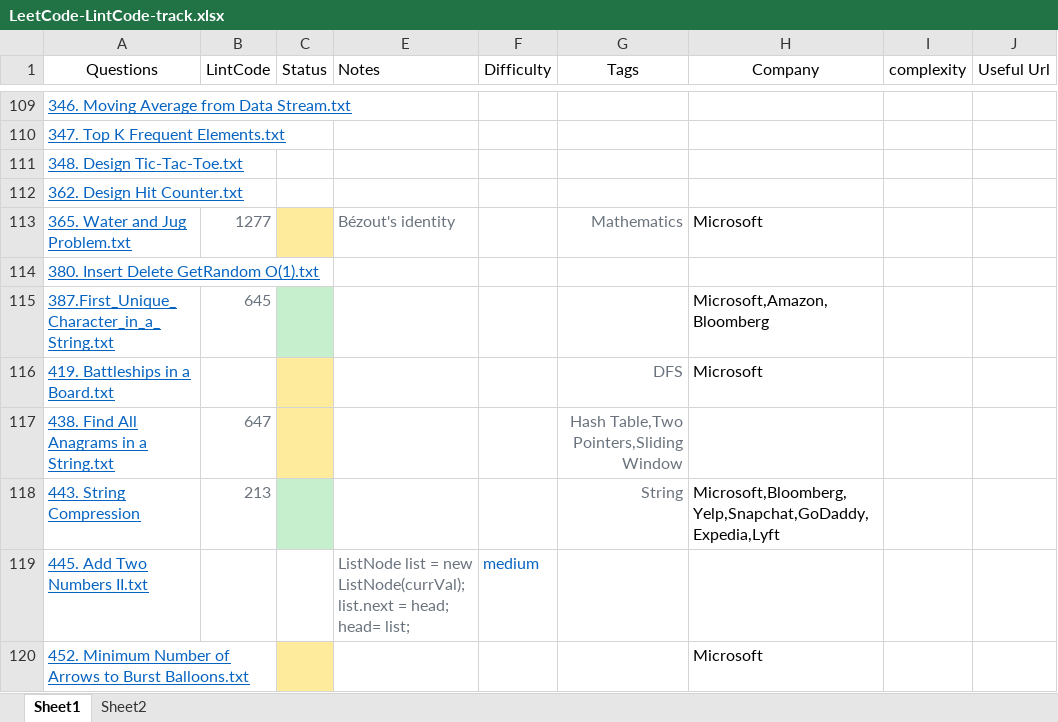
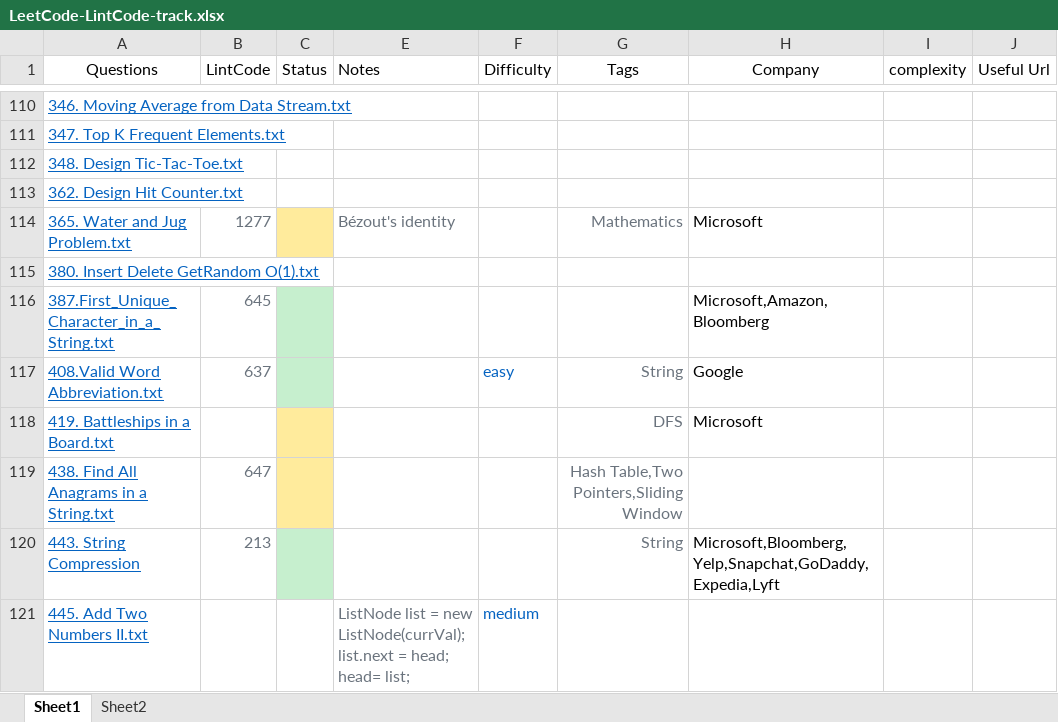
Before and after one commit to pxu/leetcode-pxu, an Excel workbook: LeetCode-LintCode-track.xlsx, sheet Sheet1, drawn as a sheet; only a part is shown, gaps mark what is left out; the shorter side is filled out with more unchanged rows; values as stored, in another font and other column widths than the file's, no borders; the diff covers the shown part only; the diff names each change by its address in the sheet, - before the commit and + after, or states it on an @@ line.

Commit message:
update track file

```diff
--- a/LeetCode-LintCode-track.xlsx (sheet Sheet1)
+++ b/LeetCode-LintCode-track.xlsx (sheet Sheet1)
+row 117: 408.Valid Word Abbreviation.txt | 637 |  |  | easy | String | Google
```
Also changed, not shown: 8 added rows, 10 edited cells and cell formats elsewhere in this sheet, 6 other files.
